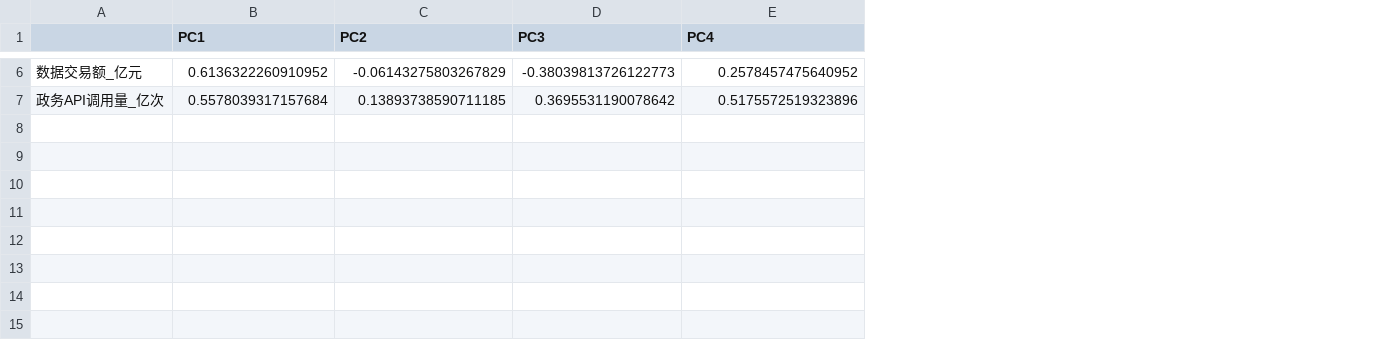
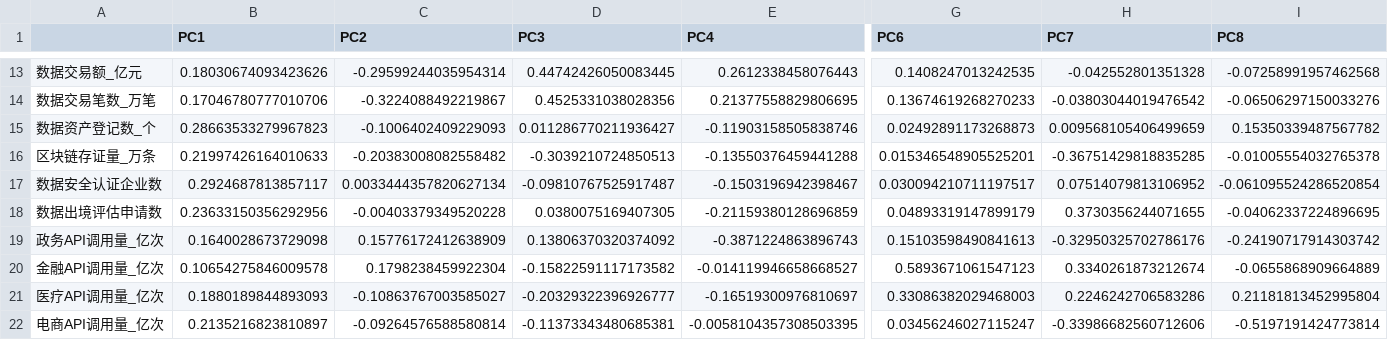
Before and after one commit to zheng-sijin/homework, a CSV file: outputs/tables/pca_loadings.csv, drawn as a sheet; only a part is shown, gaps mark what is left out; addresses are those after the commit; rows hold the shown columns only; the diff covers the shown part only; the diff names each change by its address in the sheet, - before the commit and + after, or states it on an @@ line.

```diff
--- a/outputs/tables/pca_loadings.csv
+++ b/outputs/tables/pca_loadings.csv
+column G (PC6), row 13: 0.1408247013242535; row 19: 0.15103598490841613
+column H (PC7), row 13: -0.042552801351328; row 19: -0.32950325702786176
+column I (PC8), row 13: -0.07258991957462568; row 19: -0.24190717914303742
-B13 (PC1): 0.6136322260910952
+B13 (PC1): 0.18030674093423626
-C13 (PC2): -0.06143275803267829
+C13 (PC2): -0.29599244035954314
-D13 (PC3): -0.38039813726122773
+D13 (PC3): 0.44742426050083445
-E13 (PC4): 0.2578457475640952
+E13 (PC4): 0.2612338458076443
+row 14: 数据交易笔数_万笔 | 0.17046780777010706 | -0.3224088492219867 | 0.4525331038028356 | 0.21377558829806695 | 0.13674619268270233 | -0.03803044019476542 | -0.06506297150033276
+row 15: 数据资产登记数_个 | 0.28663533279967823 | -0.1006402409229093 | 0.011286770211936427 | -0.11903158505838746 | 0.02492891173268873 | 0.009568105406499659 | 0.15350339487567782
+row 16: 区块链存证量_万条 | 0.21997426164010633 | -0.20383008082558482 | -0.3039210724850513 | -0.13550376459441288 | 0.015346548905525201 | -0.36751429818835285 | -0.01005554032765378
+row 17: 数据安全认证企业数 | 0.2924687813857117 | 0.0033444357820627134 | -0.09810767525917487 | -0.1503196942398467 | 0.030094210711197517 | 0.07514079813106952 | -0.061095524286520854
+row 18: 数据出境评估申请数 | 0.23633150356292956 | -0.00403379349520228 | 0.0380075169407305 | -0.21159380128696859 | 0.04893319147899179 | 0.3730356244071655 | -0.04062337224896695
-B19 (PC1): 0.5578039317157684
+B19 (PC1): 0.1640028673729098
-C19 (PC2): 0.13893738590711185
+C19 (PC2): 0.15776172412638909
-D19 (PC3): 0.3695531190078642
+D19 (PC3): 0.13806370320374092
-E19 (PC4): 0.5175572519323896
+E19 (PC4): -0.3871224863896743
+row 20: 金融API调用量_亿次 | 0.10654275846009578 | 0.1798238459922304 | -0.15822591117173582 | -0.014119946658668527 | 0.5893671061547123 | 0.3340261873212674 | -0.0655868909664889
+row 21: 医疗API调用量_亿次 | 0.1880189844893093 | -0.10863767003585027 | -0.20329322396926777 | -0.16519300976810697 | 0.33086382029468003 | 0.2246242706583286 | 0.21181813452995804
+row 22: 电商API调用量_亿次 | 0.2135216823810897 | -0.09264576588580814 | -0.11373343480685381 | -0.0058104357308503395 | 0.03456246027115247 | -0.33986682560712606 | -0.5197191424773814
```
Also changed, not shown: 7 added rows and 22 edited cells elsewhere in this file, outputs/tables/pca_economic_interpretation.csv, outputs/tables/pca_stability_metrics.csv, 13 other files.
